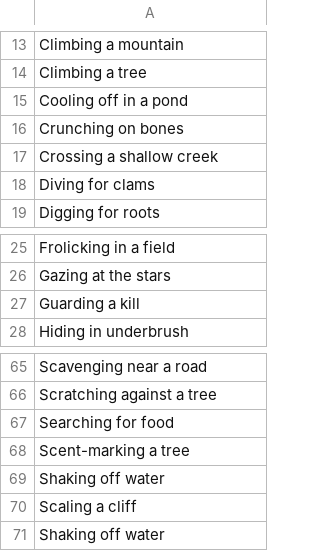
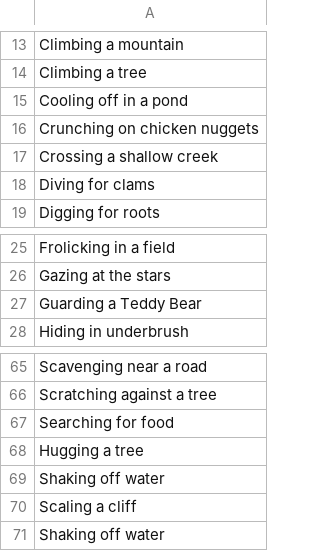
Before and after one commit to TheOtherDavid/bear-of-the-day, a CSV file: backend/scenes.csv, drawn as a sheet; only a part is shown, gaps mark what is left out.

Commit message:
Update scenes.csv

```diff
--- a/backend/scenes.csv
+++ b/backend/scenes.csv
@@ -15,3 +15,3 @@ Climbing a tree
 Cooling off in a pond
-Crunching on bones
+Crunching on chicken nuggets
 Crossing a shallow creek
@@ -26,3 +26,3 @@ Frolicking in a field
 Gazing at the stars
-Guarding a kill
+Guarding a Teddy Bear
 Hiding in underbrush
@@ -67,3 +67,3 @@ Scratching against a tree
 Searching for food
-Scent-marking a tree
+Hugging a tree
 Shaking off water
```
